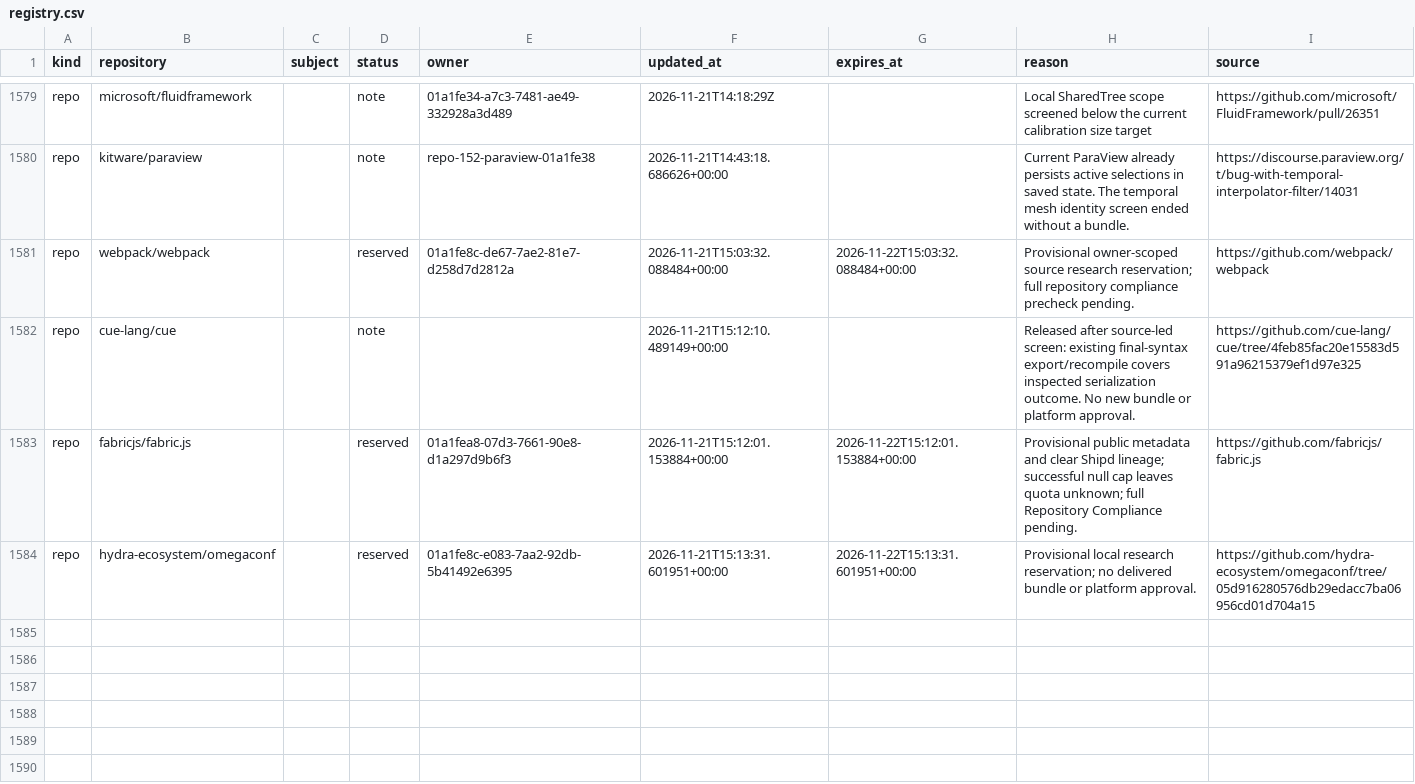
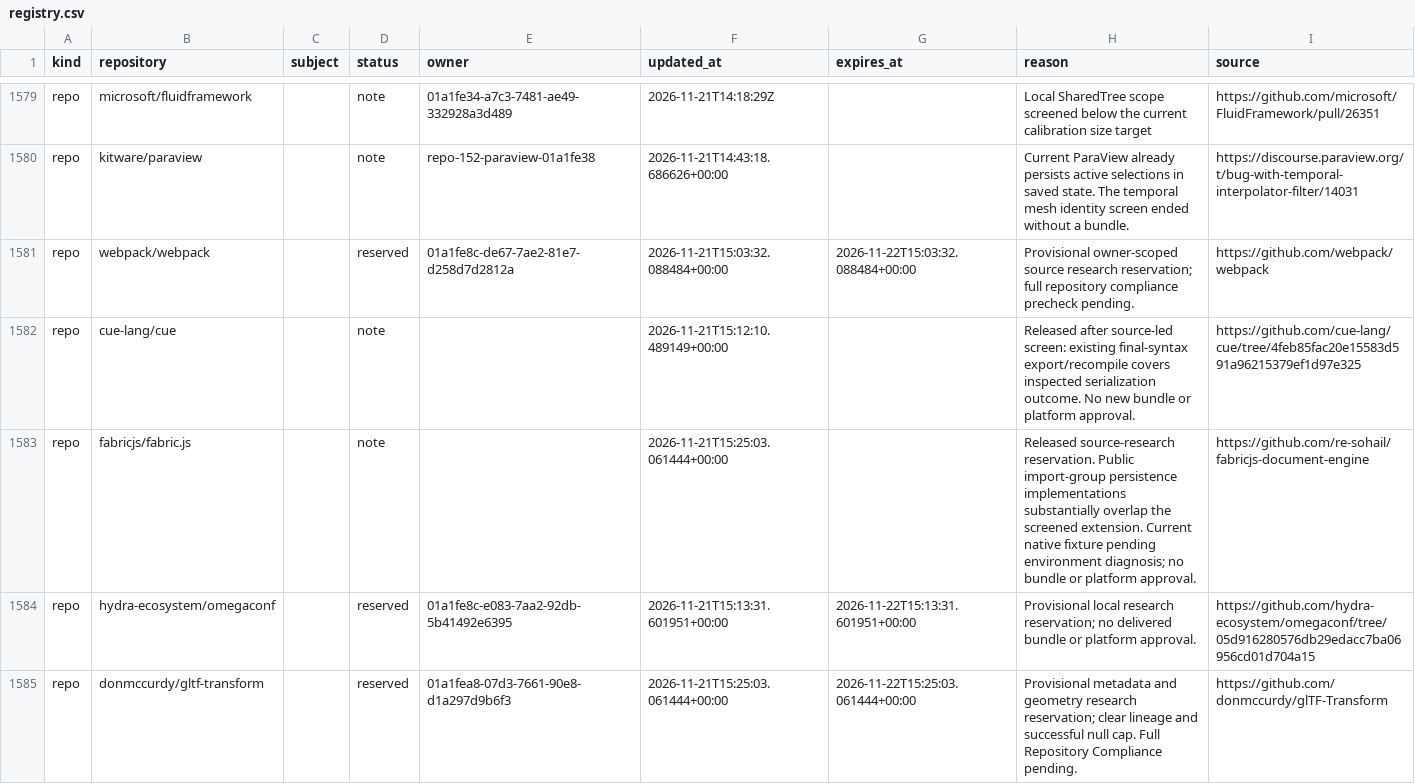
Before and after one commit to samridh-girdhar/disallowed-repos, a CSV file: registry.csv, drawn as a sheet; only a part is shown, gaps mark what is left out.

Commit message:
Move graphics probe research claim to glTF Transform

```diff
--- a/registry.csv
+++ b/registry.csv
@@ -1582,3 +1582,4 @@ repo,webpack/webpack,,reserved,01a1fe8c-de67-7ae2-81e7-d258d7d2812a,2026-11-21T1
 repo,cue-lang/cue,,note,,2026-11-21T15:12:10.489149+00:00,,Released after source-led screen: existing final-syntax export/recompile covers inspected serialization outcome. No new bundle or platform approval.,https://github.com/cue-lang/cue/tree/4feb85fac20e15583d591a96215379ef1d97e325
-repo,fabricjs/fabric.js,,reserved,01a1fea8-07d3-7661-90e8-d1a297d9b6f3,2026-11-21T15:12:01.153884+00:00,2026-11-22T15:12:01.153884+00:00,Provisional public metadata and clear Shipd lineage; successful null cap leaves quota unknown; full Repository Compliance pending.,https://github.com/fabricjs/fabric.js
+repo,fabricjs/fabric.js,,note,,2026-11-21T15:25:03.061444+00:00,,Released source-research reservation. Public import-group persistence implementations substantially overlap the screened extension. Current native fixture pending environment diagnosis; no bundle or platform approval.,https://github.com/re-sohail/fabricjs-document-engine
 repo,hydra-ecosystem/omegaconf,,reserved,01a1fe8c-e083-7aa2-92db-5b41492e6395,2026-11-21T15:13:31.601951+00:00,2026-11-22T15:13:31.601951+00:00,Provisional local research reservation; no delivered bundle or platform approval.,https://github.com/hydra-ecosystem/omegaconf/tree/05d916280576db29edacc7ba06956cd01d704a15
+repo,donmccurdy/gltf-transform,,reserved,01a1fea8-07d3-7661-90e8-d1a297d9b6f3,2026-11-21T15:25:03.061444+00:00,2026-11-22T15:25:03.061444+00:00,Provisional metadata and geometry research reservation; clear lineage and successful null cap. Full Repository Compliance pending.,https://github.com/donmccurdy/glTF-Transform
```
